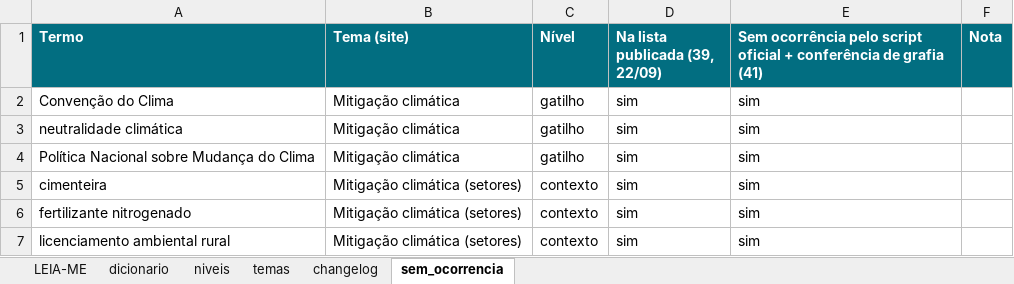
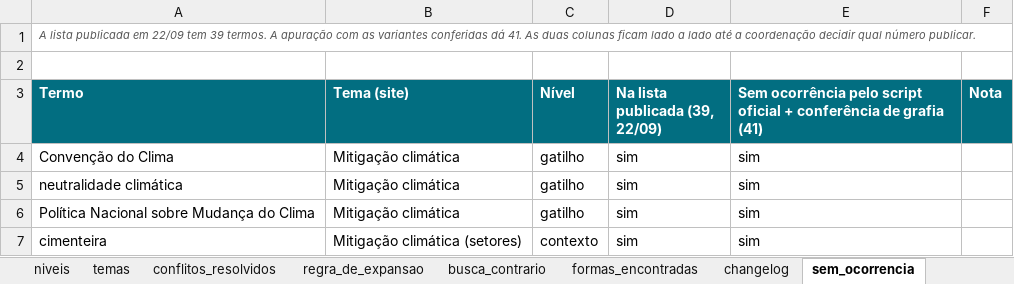
Before and after one commit to institutoar/saude-e-clima-nas-eleicoes, an Excel workbook: dados/dicionario.xlsx, sheet sem_ocorrencia, drawn as a sheet; only a part is shown; the shorter side is filled out with more unchanged rows; values as stored, in another font and other column widths than the file's, no borders; the diff names each change by its address in the sheet, - before the commit and + after, or states it on an @@ line.

```diff
--- a/dados/dicionario.xlsx (sheet sem_ocorrencia)
+++ b/dados/dicionario.xlsx (sheet sem_ocorrencia)
+sheet tab: conflitos_resolvidos
+sheet tab: regra_de_expansao
+sheet tab: busca_contrario
+sheet tab: formas_encontradas
+row 1: A lista publicada em 22/09 tem 39 termos. A apuração com as variantes conferidas dá 41. As duas colunas ficam lado a lado até a coordenação decidir qual número publicar.
+row 2: (empty)
```
Also changed, not shown: sheet changelog, sheet dicionario, sheet LEIA-ME, dados/entrada/base_de_dados.xlsx, 8 other files.
